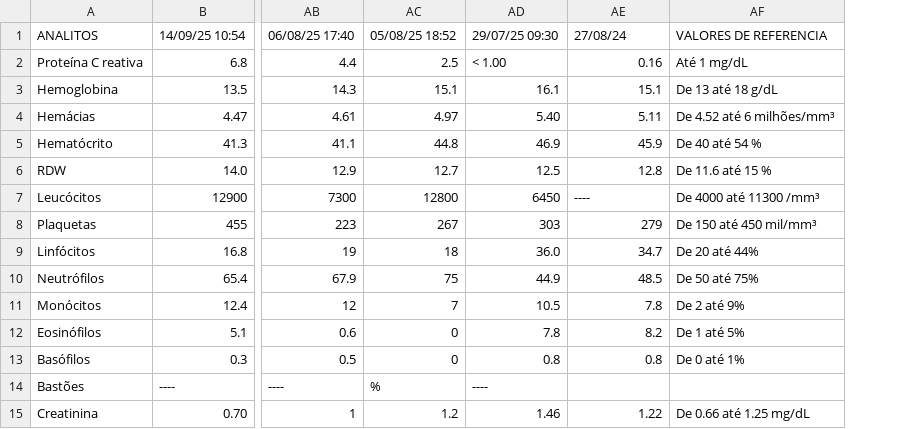
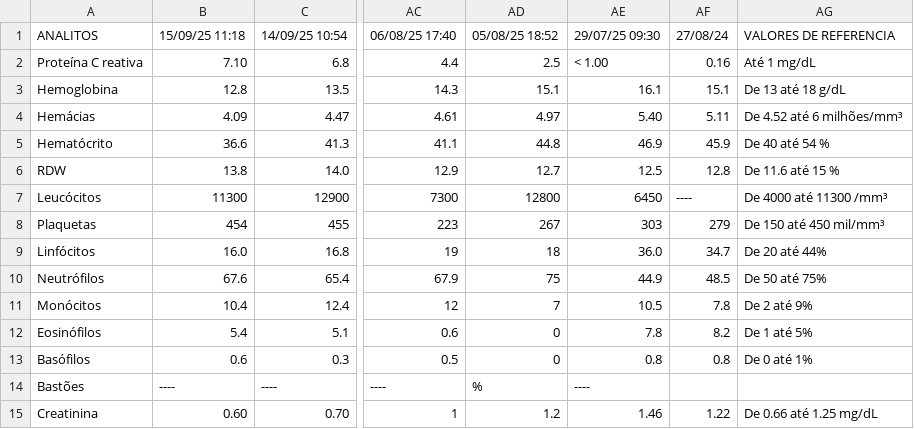
Before and after one commit to ronaldokun/maladie, a CSV file: blood_markers_pivot.csv, drawn as a sheet; only a part is shown, gaps mark what is left out; removed rows and columns are numbered as before the commit, all else as after; the diff covers the shown part only; the diff names each change by its address in the sheet, - before the commit and + after, or states it on an @@ line.

Commit message:
✨ Update blood markers data with new measurements and correct values

```diff
--- a/blood_markers_pivot.csv
+++ b/blood_markers_pivot.csv
+column B, rows 1-15: 15/09/25 11:18 | 7.10 | 12.8 | 4.09 | 36.6 | 13.8 | 11300 | 454 | 16.0 | 67.6 | 10.4 | 5.4 | 0.6 | ---- | 0.60
-column AC, rows 1-15: 05/08/25 18:52 | 2.5 | 15.1 | 4.97 | 44.8 | 12.7 | 12800 | 267 | 18 | 75 | 7 | 0 | 0 | % | 1.2
+column AF, rows 1-15: 27/08/24 | 0.16 | 15.1 | 5.11 | 45.9 | 12.8 | ---- | 279 | 34.7 | 48.5 | 7.8 | 8.2 | 0.8 |  | 1.22
-AD1: 29/07/25 09:30
+AD1: 05/08/25 18:52
-AE1: 27/08/24
+AE1: 29/07/25 09:30
-AD2: < 1.00
+AD2: 2.5
-AE2: 0.16
+AE2: < 1.00
-AD3: 16.1
+AD3: 15.1
-AE3: 15.1
+AE3: 16.1
-AD4: 5.40
+AD4: 4.97
-AE4: 5.11
+AE4: 5.40
-AD5: 46.9
+AD5: 44.8
-AE5: 45.9
+AE5: 46.9
-AD6: 12.5
+AD6: 12.7
-AE6: 12.8
+AE6: 12.5
-AD7: 6450
+AD7: 12800
-AE7: ----
+AE7: 6450
-AD8: 303
+AD8: 267
-AE8: 279
+AE8: 303
-AD9: 36.0
+AD9: 18
-AE9: 34.7
+AE9: 36.0
-AD10: 44.9
+AD10: 75
-AE10: 48.5
+AE10: 44.9
-AD11: 10.5
+AD11: 7
-AE11: 7.8
+AE11: 10.5
-AD12: 7.8
+AD12: 0
-AE12: 8.2
+AE12: 7.8
-AD13: 0.8
+AD13: 0
-AD14: ----
+AD14: %
-AE14: (empty)
+AE14: ----
-AD15: 1.46
+AD15: 1.2
-AE15: 1.22
+AE15: 1.46
```
Also changed, not shown: 97 edited cells elsewhere in this file.
